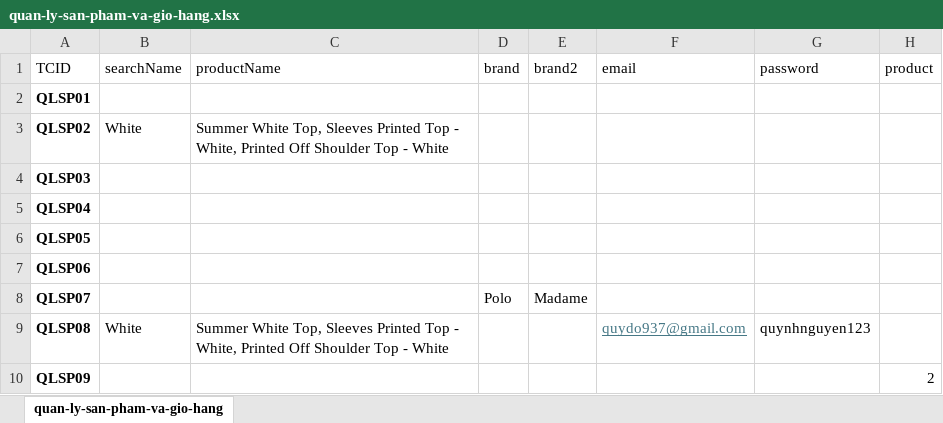
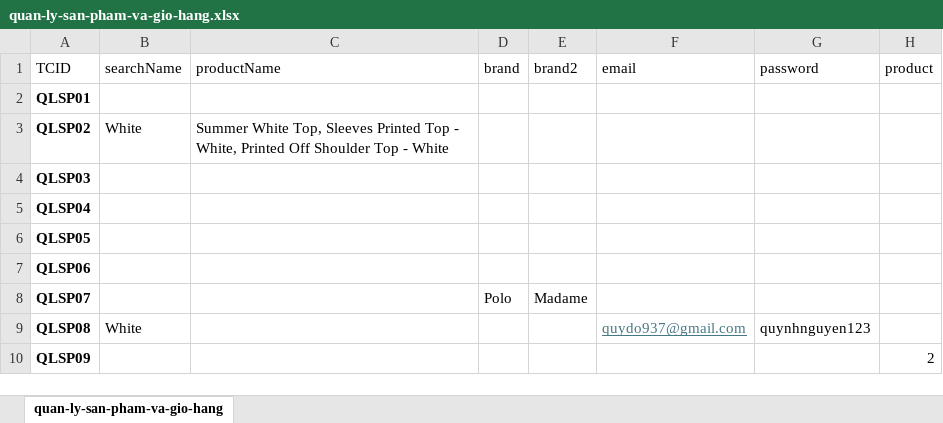
Before and after one commit to chuotbeotester/Katalon092025, an Excel workbook: assignment/tran-quang-lam/assignment-webui/Data Files/Excel files/quan-ly-san-pham-va-gio-hang.xlsx, sheet quan-ly-san-pham-va-gio-hang, drawn as a sheet; values as stored, in another font and other column widths than the file's, no borders; the diff names each change by its address in the sheet, - before the commit and + after, or states it on an @@ line.

```diff
--- a/assignment/tran-quang-lam/assignment-webui/Data Files/Excel files/quan-ly-san-pham-va-gio-hang.xlsx (sheet quan-ly-san-pham-va-gio-hang)
+++ b/assignment/tran-quang-lam/assignment-webui/Data Files/Excel files/quan-ly-san-pham-va-gio-hang.xlsx (sheet quan-ly-san-pham-va-gio-hang)
-C9 (productName): Summer White Top, Sleeves Printed Top - White, Printed Off Shoulder Top - White
+C9 (productName): (empty)
```
Also changed, not shown: 52 other files.
